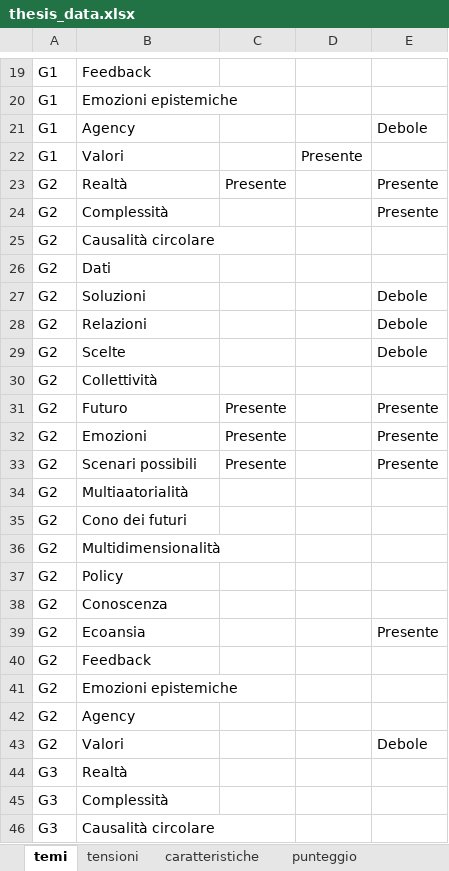
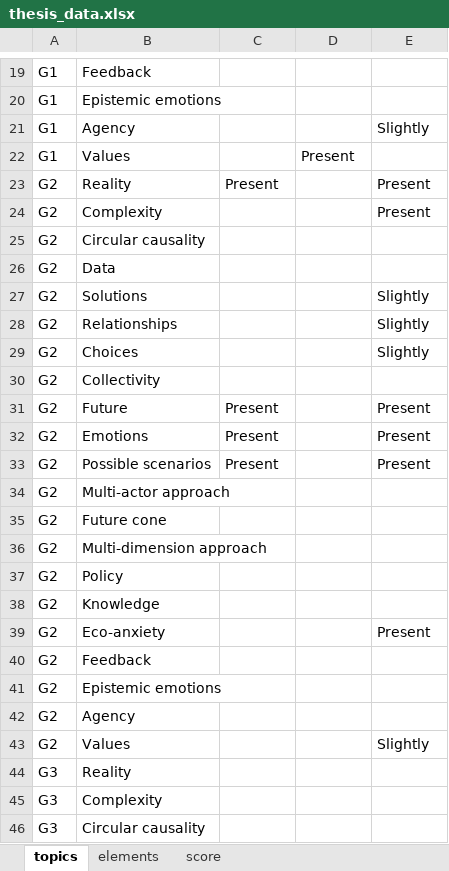
Before and after one commit to EmmaDOrto/Mocku_for_change, an Excel workbook: thesis_data.xlsx, sheet topics, drawn as a sheet; only a part is shown, gaps mark what is left out; values as stored, in another font and other column widths than the file's, no borders; the diff covers the shown part only; the diff names each change by its address in the sheet, - before the commit and + after, or states it on an @@ line.

Commit message:
Modified and reorganized data files. Correspondand code fixed in analysis, functions and test files

```diff
--- a/thesis_data.xlsx (sheet topics)
+++ b/thesis_data.xlsx (sheet topics)
-sheet tab: temi
+sheet tab: topics
-sheet tab: caratteristiche
+sheet tab: elements
-sheet tab: punteggio
+sheet tab: score
-sheet tab: tensioni
-B20: Emozioni epistemiche
+B20: Epistemic emotions
-E21: Debole
+E21: Slightly
-B22: Valori
+B22: Values
-D22: Presente
+D22: Present
-B23: Realtà
+B23: Reality
-C23: Presente
+C23: Present
-E23:E24: Presente
+E23:E24: Present
-B24: Complessità
+B24: Complexity
-B25: Causalità circolare
+B25: Circular causality
-B26: Dati
+B26: Data
-B27: Soluzioni
+B27: Solutions
-E27:E29: Debole
+E27:E29: Slightly
-B28: Relazioni
+B28: Relationships
-B29: Scelte
+B29: Choices
-B30: Collettività
+B30: Collectivity
-B31: Futuro
+B31: Future
-C31:C33: Presente
+C31:C33: Present
-E31:E33: Presente
+E31:E33: Present
-B32: Emozioni
+B32: Emotions
-B33: Scenari possibili
+B33: Possible scenarios
-B34: Multiaatorialità
+B34: Multi-actor approach
-B35: Cono dei futuri
+B35: Future cone
-B36: Multidimensionalità
+B36: Multi-dimension approach
-B38: Conoscenza
+B38: Knowledge
-B39: Ecoansia
+B39: Eco-anxiety
-E39: Presente
+E39: Present
-B41: Emozioni epistemiche
+B41: Epistemic emotions
-B43: Valori
+B43: Values
-E43: Debole
+E43: Slightly
-B44: Realtà
+B44: Reality
-B45: Complessità
+B45: Complexity
-B46: Causalità circolare
+B46: Circular causality
```
Also changed, not shown: 4 added rows, 4 removed rows and 244 edited cells elsewhere in this sheet, sheet elements, sheet score, 7 other files.
